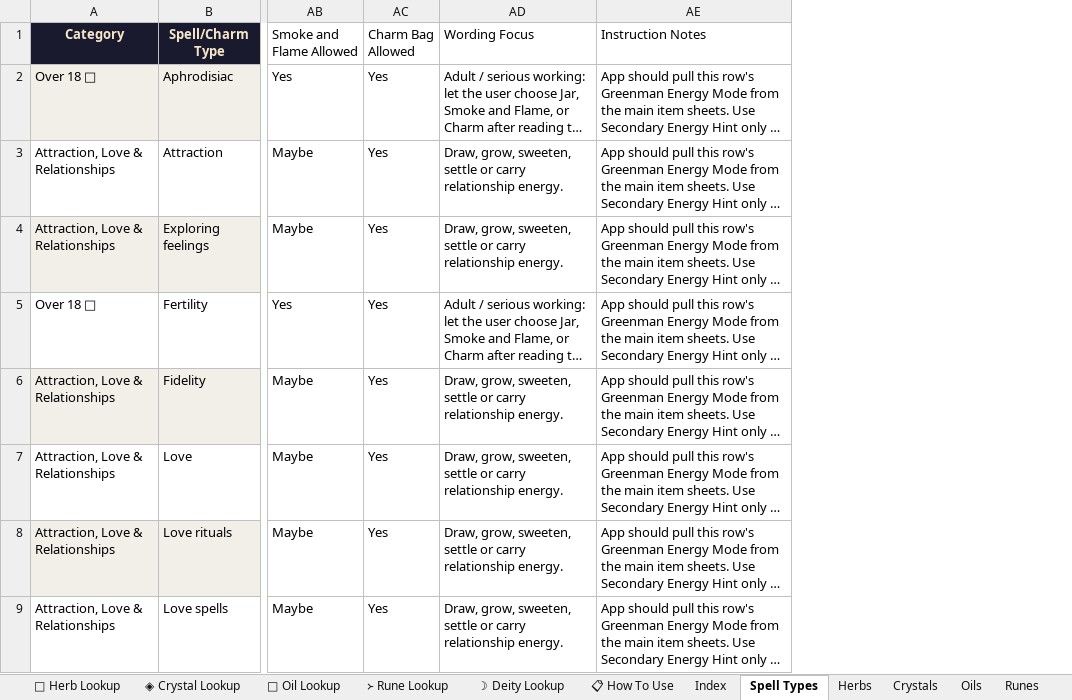
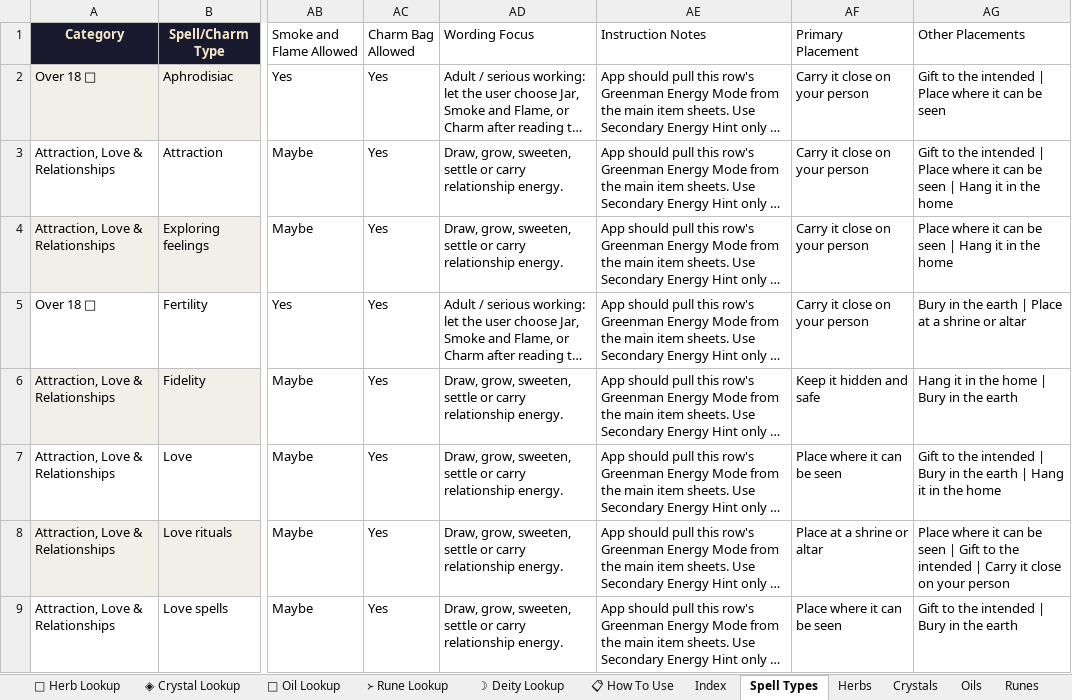
Before and after one commit to glastonburygiants-del/Version-2-full-app, an Excel workbook: Greenman_Magical_Master_V14.xlsx, sheet Spell Types, drawn as a sheet; only a part is shown, gaps mark what is left out; long unchanged cells end in …; values as stored, in another font and other column widths than the file's, no borders; the diff names each change by its address in the sheet, - before the commit and + after, or states it on an @@ line.

```diff
--- a/Greenman_Magical_Master_V14.xlsx (sheet Spell Types)
+++ b/Greenman_Magical_Master_V14.xlsx (sheet Spell Types)
+column AF (Primary Placement), rows 2-9: Carry it close on your person | Carry it close on your person | Carry it close on your person | Carry it close on your person | Keep it hidden and safe | Place where it can be seen | Place at a shrine or altar | Place where it can be seen
+column AG (Other Placements), rows 2-9: Gift to the intended | Place where it can be seen | Gift to the intended | Place where it can be seen | Hang it in the home | Place where it can be seen | Hang it in the home | Bury in the earth | Place at a shrine or altar | Hang it in the home | Bury in the earth | Gift to the intended | Bury in the earth | Hang it in the home | Place where it can be seen | Gift to the intended | Carry it close on your person | Gift to the intended | Bury in the earth
```
Also changed, not shown: sheet 🌿 Herb Lookup, sheet ◈ Crystal Lookup, sheet ᚛ Rune Lookup, sheet 🫙 Oil Lookup, sheet ☽ Deity Lookup.
